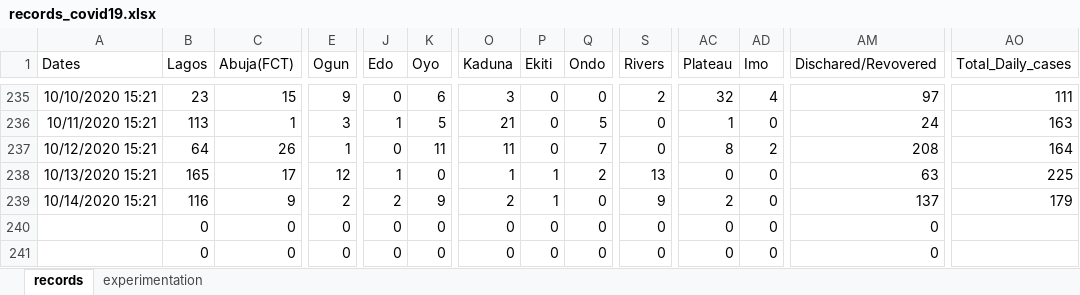
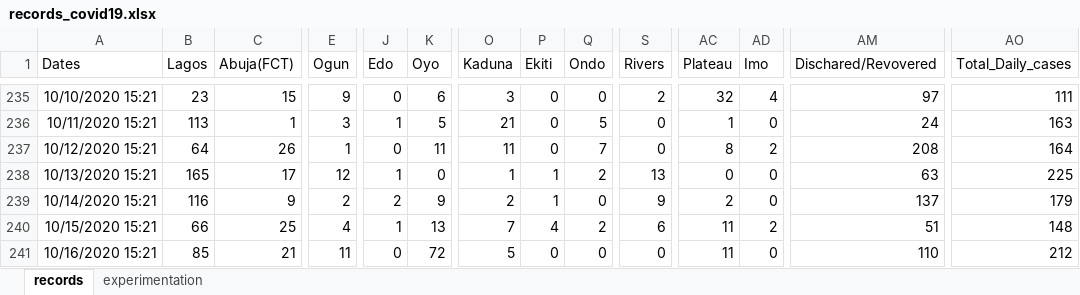
Before and after one commit to ajakaiye33/covid19Naija, an Excel workbook: covid19Naija/data/records_covid19.xlsx, sheet records, drawn as a sheet; only a part is shown, gaps mark what is left out; values as stored, in another font and other column widths than the file's, no borders; the diff covers the shown part only; the diff names each change by its address in the sheet, - before the commit and + after, or states it on an @@ line.

Commit message:
data update:repeat:

```diff
--- a/covid19Naija/data/records_covid19.xlsx (sheet records)
+++ b/covid19Naija/data/records_covid19.xlsx (sheet records)
-A240 (Dates): (empty)
+A240 (Dates): 10/15/2020 15:21
-B240 (Lagos): 0
+B240 (Lagos): 66
-C240 (Abuja(FCT)): 0
+C240 (Abuja(FCT)): 25
-E240 (Ogun): 0
+E240 (Ogun): 4
-J240 (Edo): 0
+J240 (Edo): 1
-K240 (Oyo): 0
+K240 (Oyo): 13
-O240 (Kaduna): 0
+O240 (Kaduna): 7
-P240 (Ekiti): 0
+P240 (Ekiti): 4
-Q240 (Ondo): 0
+Q240 (Ondo): 2
-S240 (Rivers): 0
+S240 (Rivers): 6
-AC240:AC241 (Plateau): 0
+AC240:AC241 (Plateau): 11
-AD240 (Imo): 0
+AD240 (Imo): 2
-AM240 (Dischared/Revovered): 0
+AM240 (Dischared/Revovered): 51
-AO240 (Total_Daily_cases): (empty)
+AO240 (Total_Daily_cases): 148
-A241 (Dates): (empty)
+A241 (Dates): 10/16/2020 15:21
-B241 (Lagos): 0
+B241 (Lagos): 85
-C241 (Abuja(FCT)): 0
+C241 (Abuja(FCT)): 21
-E241 (Ogun): 0
+E241 (Ogun): 11
-K241 (Oyo): 0
+K241 (Oyo): 72
-O241 (Kaduna): 0
+O241 (Kaduna): 5
-AM241 (Dischared/Revovered): 0
+AM241 (Dischared/Revovered): 110
-AO241 (Total_Daily_cases): (empty)
+AO241 (Total_Daily_cases): 212
```
Also changed, not shown: 25 edited cells elsewhere in this sheet, 1 other file.
